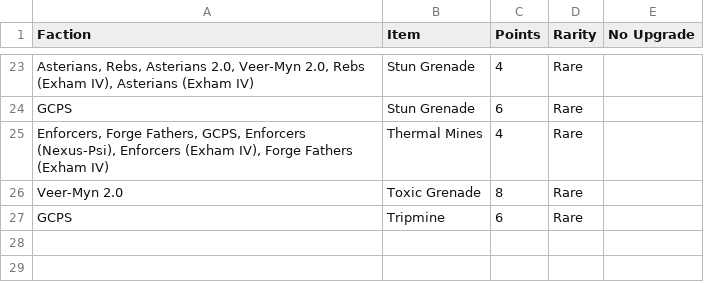
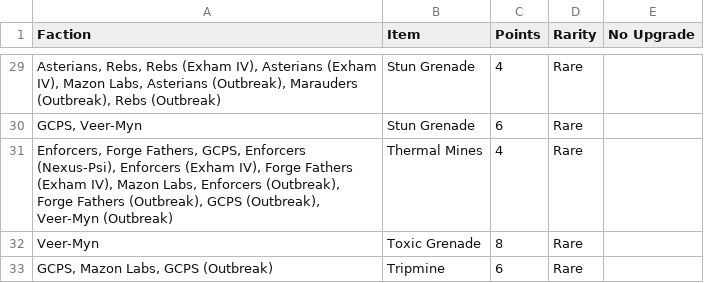
Before and after one commit to tuxBurner/deadzone-rooster, a CSV file: conf/deadzone/items.csv, drawn as a sheet; only a part is shown, gaps mark what is left out; addresses are those after the commit; the diff covers the shown part only; the diff names each change by its address in the sheet, - before the commit and + after, or states it on an @@ line.

```diff
--- a/conf/deadzone/items.csv
+++ b/conf/deadzone/items.csv
-A29 (Faction): Asterians, Rebs, Asterians 2.0, Veer-Myn 2.0, Rebs (Exham IV), Asterians (Exham IV)
+A29 (Faction): Asterians, Rebs, Rebs (Exham IV), Asterians (Exham IV), Mazon Labs, Asterians (Outbreak), Marauders (Outbreak), Rebs (Outbreak)
-A30 (Faction): GCPS
+A30 (Faction): GCPS, Veer-Myn
-A31 (Faction): …Fathers (Exham IV)
+A31 (Faction): …Fathers (Exham IV), Mazon Labs, Enforcers (Outbreak), Forge Fathers (Outbreak), GCPS (Outbreak), Veer-Myn (Outbreak)
-A32 (Faction): Veer-Myn 2.0
+A32 (Faction): Veer-Myn
-A33 (Faction): GCPS
+A33 (Faction): GCPS, Mazon Labs, GCPS (Outbreak)
```
Also changed, not shown: 8 added rows, 2 removed rows and 15 edited cells elsewhere in this file, conf/deadzone/weapons.csv, 3 other files.
